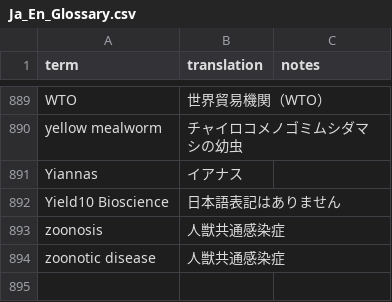
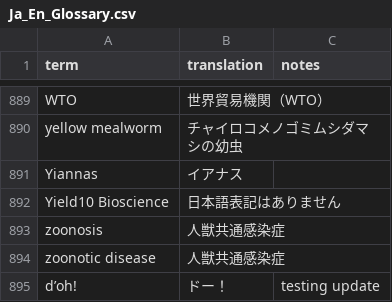
Before and after one commit to koh-kun/search-glossary, a CSV file: glossaries/Ja_En_Glossary.csv, drawn as a sheet; only a part is shown, gaps mark what is left out.

Commit message:
Add test term, bump English glossary to 1.0.3

```diff
--- a/glossaries/Ja_En_Glossary.csv
+++ b/glossaries/Ja_En_Glossary.csv
@@ -894 +894,2 @@ zoonosis,人獣共通感染症,
 zoonotic disease,人獣共通感染症,
+d’oh!,ドー！,testing update
```
